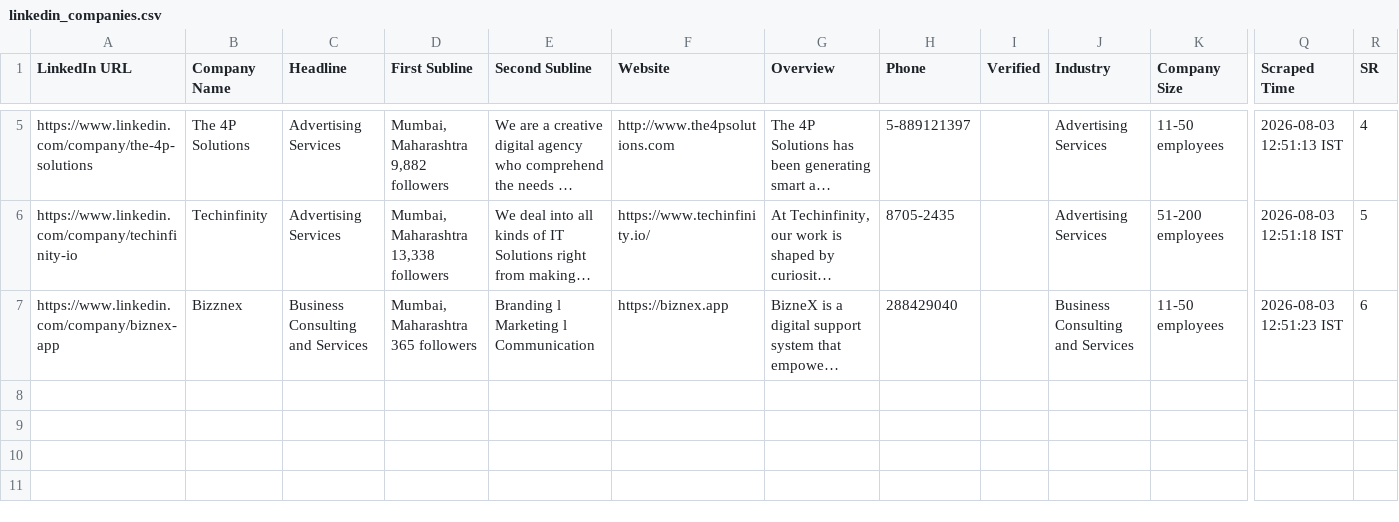
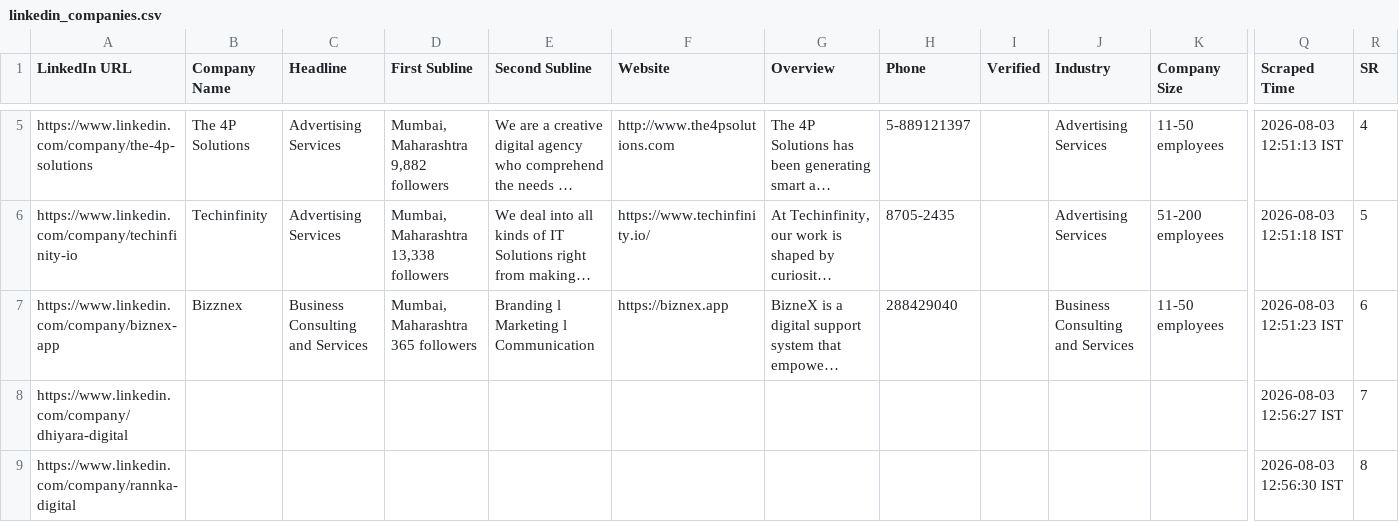
Before and after one commit to f11ps/outreach-automation, a CSV file: linkedin_companies.csv, drawn as a sheet; only a part is shown, gaps mark what is left out; long unchanged cells end in …; rows hold the shown columns only; the diff covers the shown part only; the diff names each change by its address in the sheet, - before the commit and + after, or states it on an @@ line.

```diff
--- a/linkedin_companies.csv
+++ b/linkedin_companies.csv
+row 8: https://www.linkedin.com/company/dhiyara-digital |  |  |  |  |  |  |  |  |  |  | 2026-08-03 12:56:27 IST | 7
+row 9: https://www.linkedin.com/company/rannka-digital |  |  |  |  |  |  |  |  |  |  | 2026-08-03 12:56:30 IST | 8
```
Also changed, not shown: 4 added rows elsewhere in this file, digital_marketing_data.csv, 3 other files.
